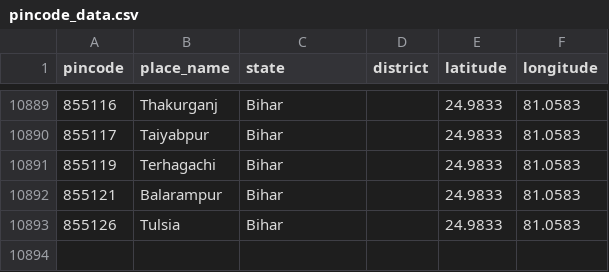
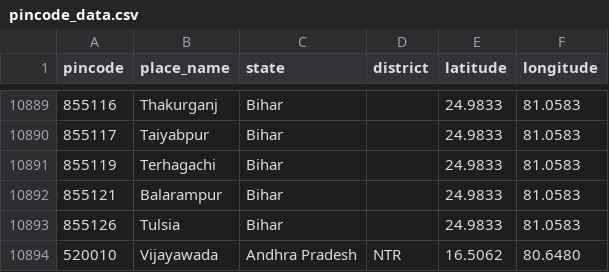
Before and after one commit to gowtham786786/pata_ai, a CSV file: datasets/pincode_data.csv, drawn as a sheet; only a part is shown, gaps mark what is left out; the diff names each change by its address in the sheet, - before the commit and + after, or states it on an @@ line.

Commit message:
feat: Add demo mode for Vijayawada Ganesh Temple and fix Pydantic schemas

```diff
--- a/datasets/pincode_data.csv
+++ b/datasets/pincode_data.csv
+row 10894: 520010 | Vijayawada | Andhra Pradesh | NTR | 16.5062 | 80.6480
```
Also changed, not shown: 4 other files.
